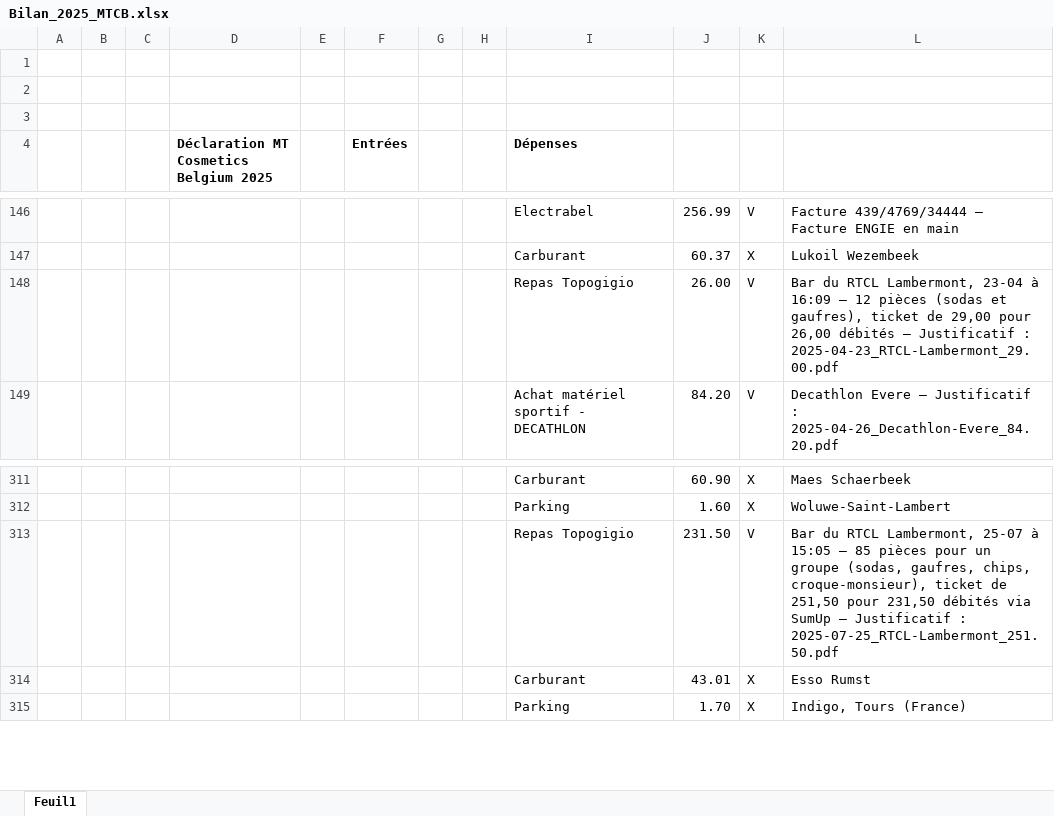
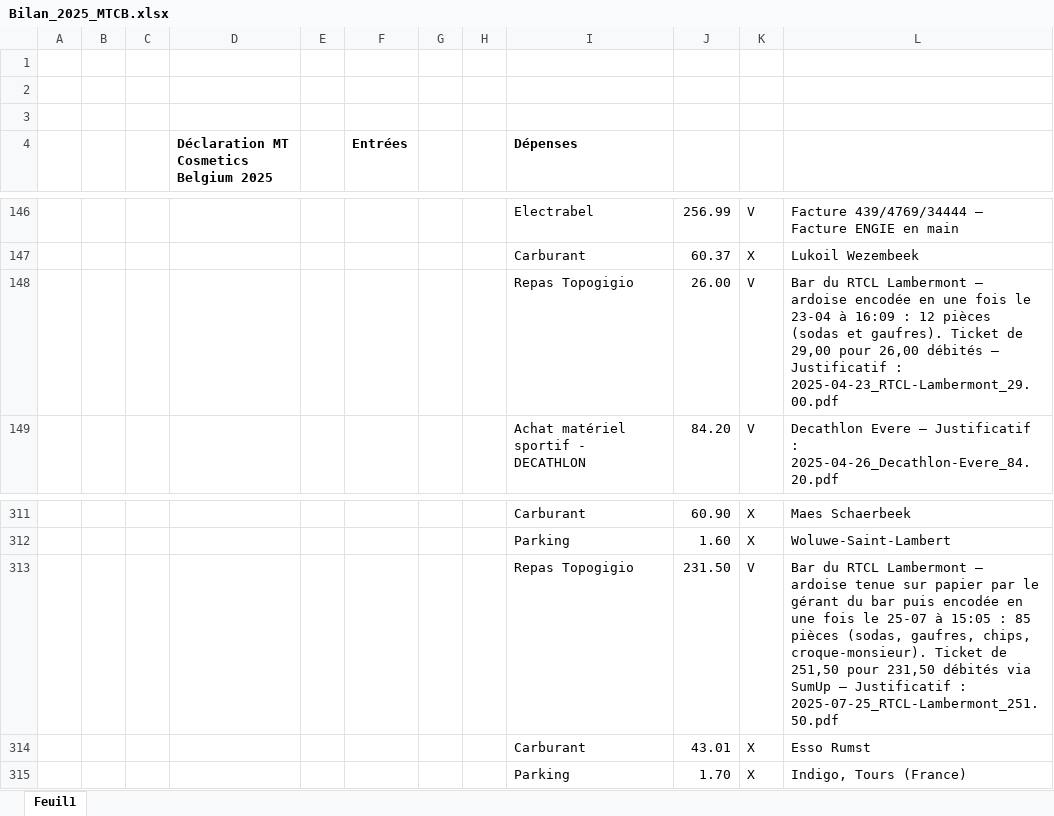
Before and after one commit to thibaultduchene-lab/claude, an Excel workbook: Bilan_2025_MTCB.xlsx, sheet Feuil1, drawn as a sheet; only a part is shown, gaps mark what is left out; values as stored, in another font and other column widths than the file's, no borders; the diff names each change by its address in the sheet, - before the commit and + after, or states it on an @@ line.

```diff
--- a/Bilan_2025_MTCB.xlsx (sheet Feuil1)
+++ b/Bilan_2025_MTCB.xlsx (sheet Feuil1)
-L148: …du RTCL Lambermont, 23-04 à 16:09 — 12 pièces (sodas et gaufres), ticket de 29,00…
+L148: …du RTCL Lambermont — ardoise encodée en une fois le 23-04 à 16:09 : 12 pièces (sodas et gaufres). Ticket de 29,00…
-L313: …du RTCL Lambermont, 25-07 à 15:05 — 85 pièces pour un groupe (sodas, gaufres, chips, croque-monsieur), ticket de 251,50…
+L313: …du RTCL Lambermont — ardoise tenue sur papier par le gérant du bar puis encodée en une fois le 25-07 à 15:05 : 85 pièces (sodas, gaufres, chips, croque-monsieur). Ticket de 251,50…
```
Also changed, not shown: 2 other files.
